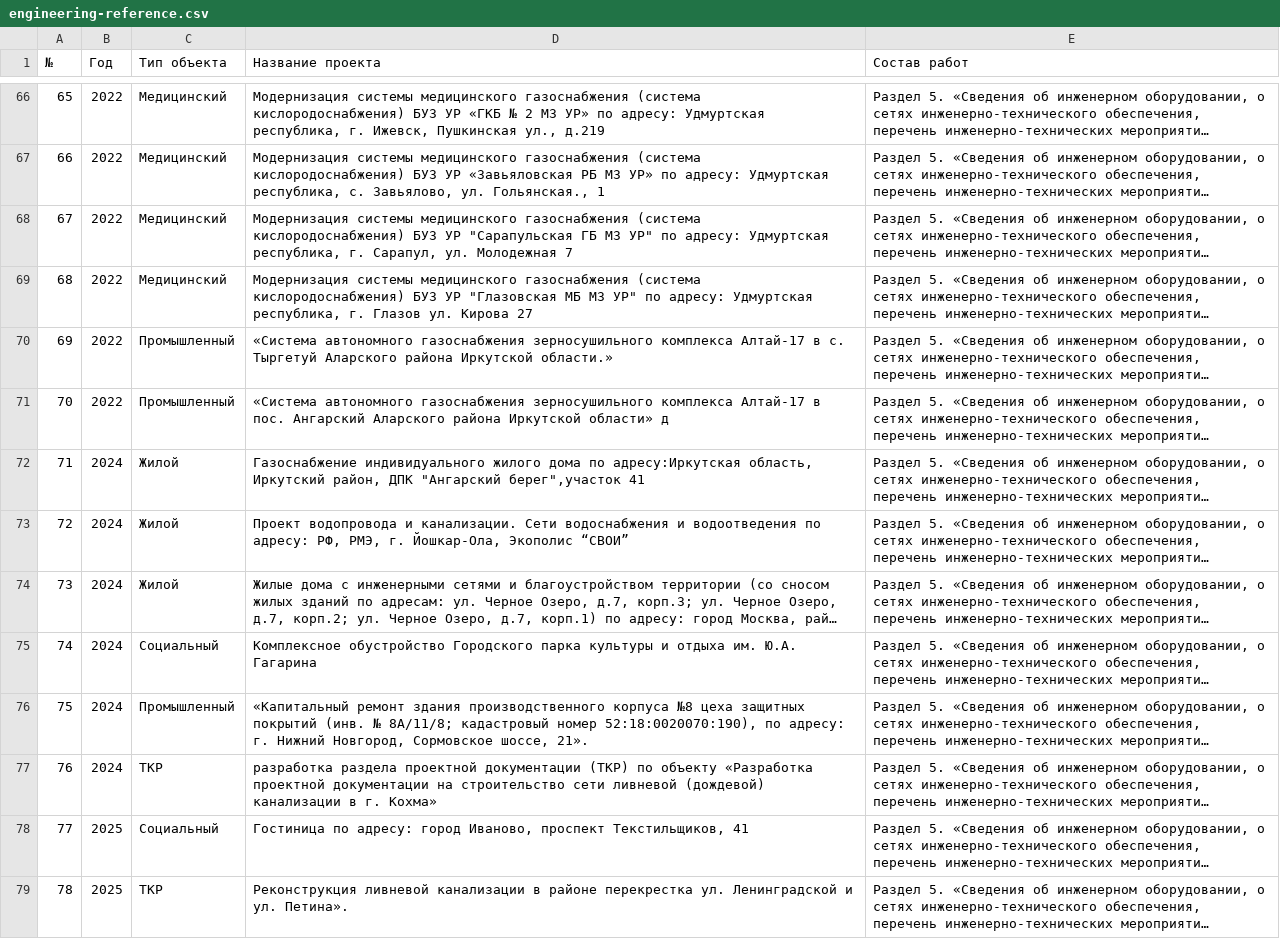
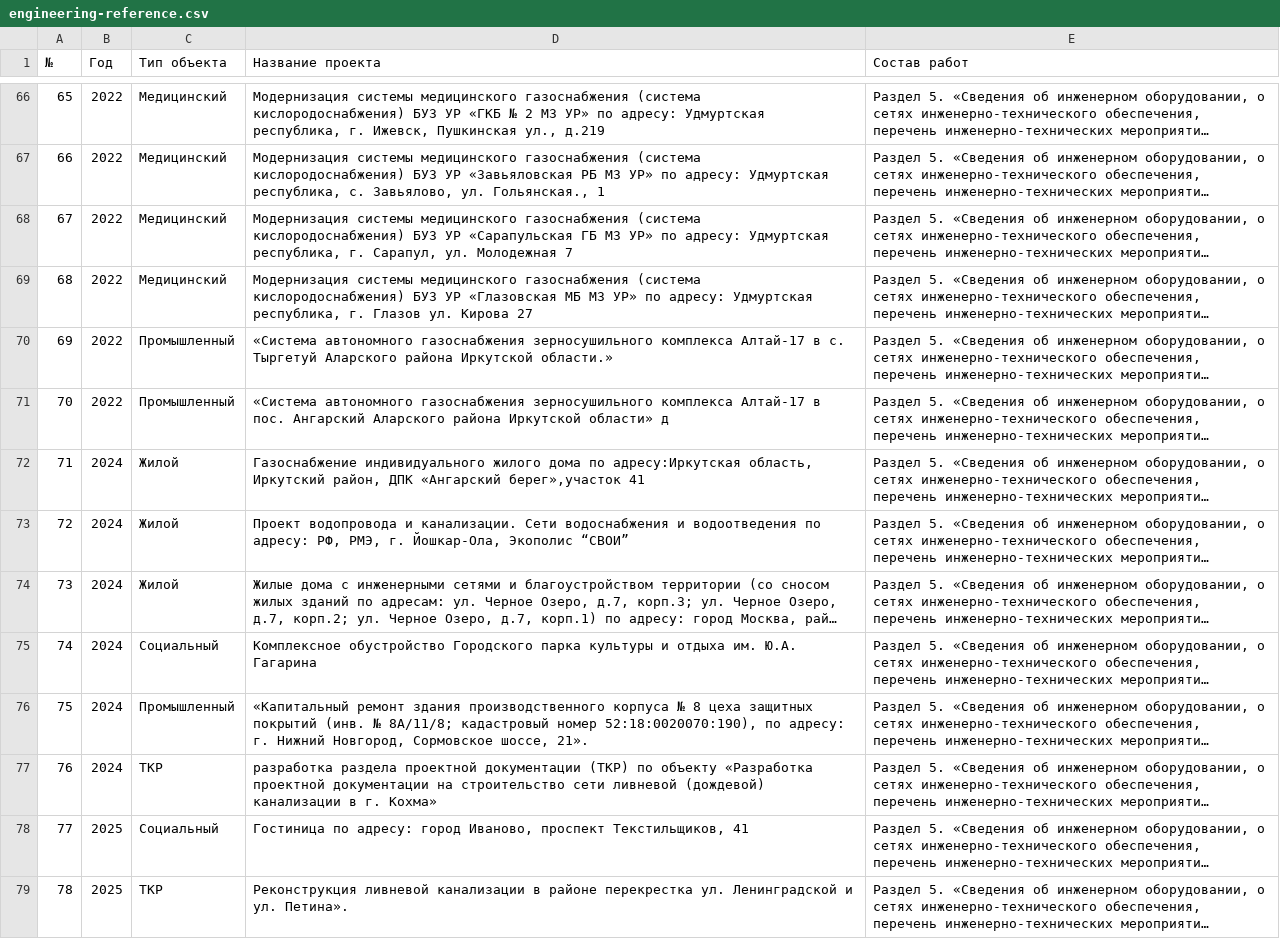
Before and after one commit to albinartess/artem-artemiev-site, a CSV file: assets/engineering-reference.csv, drawn as a sheet; only a part is shown, gaps mark what is left out; long unchanged cells end in …; the diff covers the shown part only; the diff names each change by its address in the sheet, - before the commit and + after, or states it on an @@ line.

```diff
--- a/assets/engineering-reference.csv
+++ b/assets/engineering-reference.csv
-D68 (Название проекта): …БУЗ УР "Сарапульская ГБ МЗ УР" по адресу:…
+D68 (Название проекта): …БУЗ УР «Сарапульская ГБ МЗ УР» по адресу:…
-D69 (Название проекта): …БУЗ УР "Глазовская МБ МЗ УР" по адресу:…
+D69 (Название проекта): …БУЗ УР «Глазовская МБ МЗ УР» по адресу:…
-D72 (Название проекта): …район, ДПК "Ангарский берег",участок 41
+D72 (Название проекта): …район, ДПК «Ангарский берег»,участок 41
-D76 (Название проекта): …производственного корпуса №8 цеха защитных…
+D76 (Название проекта): …производственного корпуса № 8 цеха защитных…
```
Also changed, not shown: 49 edited cells elsewhere in this file, 6 other files.
